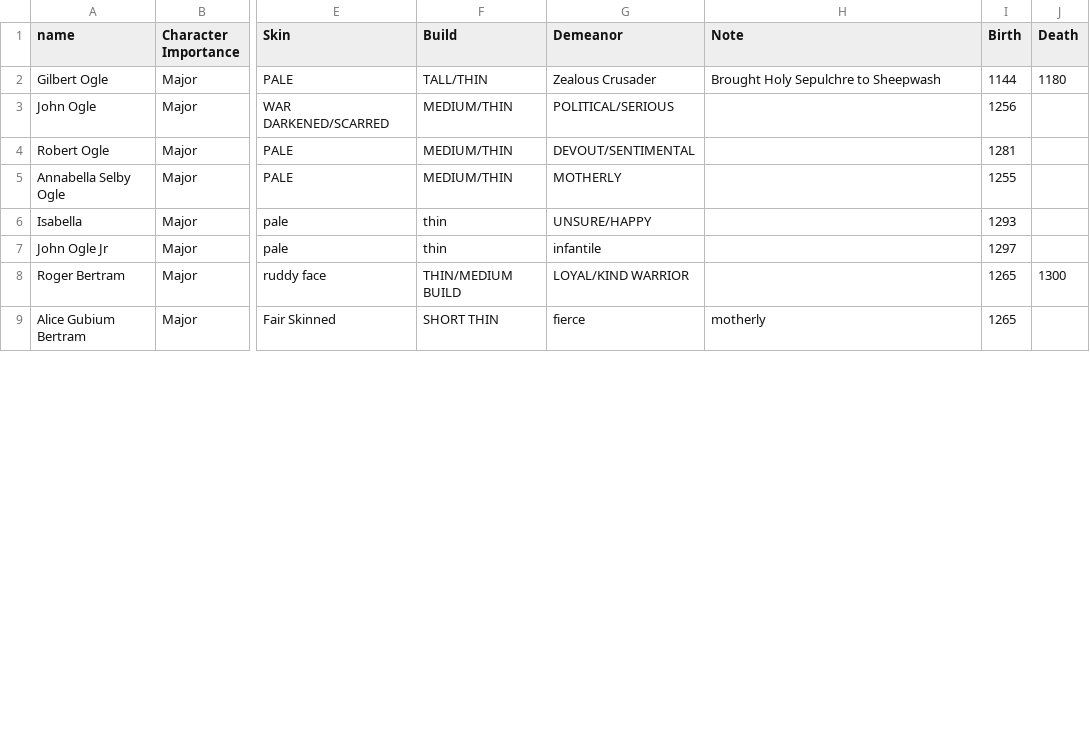
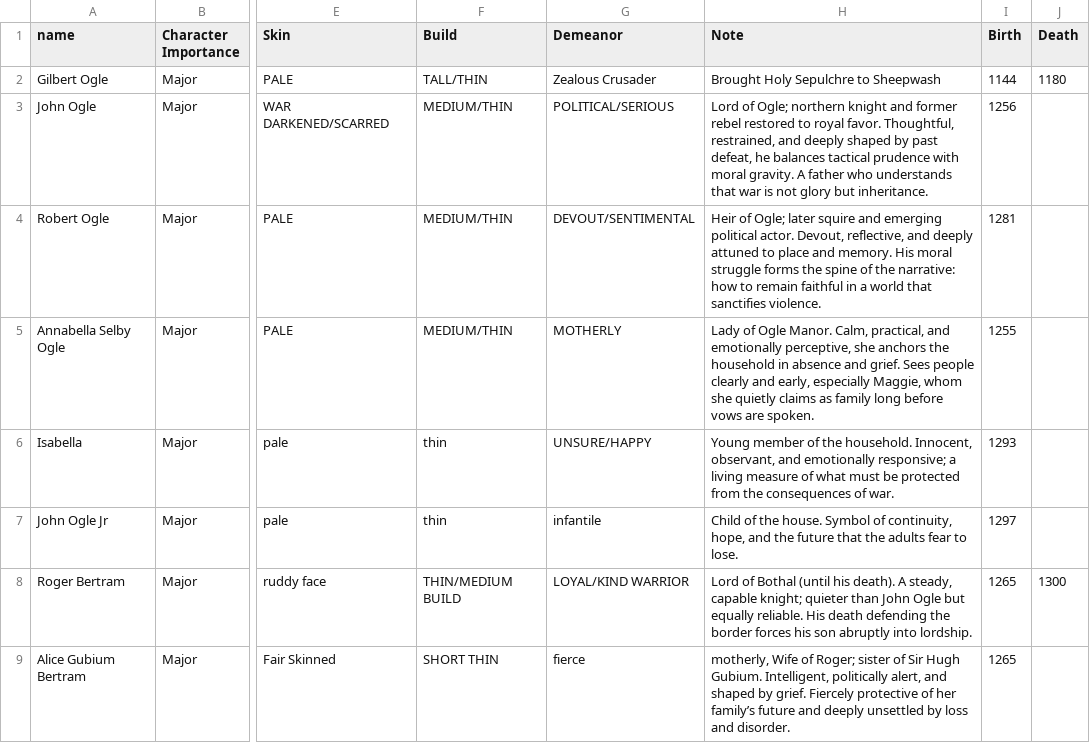
Before and after one commit to jsogle1/jsogle1.github.io, a CSV file: characters.csv, drawn as a sheet; only a part is shown, gaps mark what is left out; the diff covers the shown part only; the diff names each change by its address in the sheet, - before the commit and + after, or states it on an @@ line.

```diff
--- a/characters.csv
+++ b/characters.csv
-H3 (Note): (empty)
+H3 (Note): Lord of Ogle; northern knight and former rebel restored to royal favor. Thoughtful, restrained, and deeply shaped by past defeat, he balances tactical prudence with moral gravity. A father who understands that war is not glory but inheritance.
-H4 (Note): (empty)
+H4 (Note): Heir of Ogle; later squire and emerging political actor. Devout, reflective, and deeply attuned to place and memory. His moral struggle forms the spine of the narrative: how to remain faithful in a world that sanctifies violence.
-H5 (Note): (empty)
+H5 (Note): Lady of Ogle Manor. Calm, practical, and emotionally perceptive, she anchors the household in absence and grief. Sees people clearly and early, especially Maggie, whom she quietly claims as family long before vows are spoken.
-H6 (Note): (empty)
+H6 (Note): Young member of the household. Innocent, observant, and emotionally responsive; a living measure of what must be protected from the consequences of war.
-H7 (Note): (empty)
+H7 (Note): Child of the house. Symbol of continuity, hope, and the future that the adults fear to lose.
-H8 (Note): (empty)
+H8 (Note): Lord of Bothal (until his death). A steady, capable knight; quieter than John Ogle but equally reliable. His death defending the border forces his son abruptly into lordship.
-H9 (Note): motherly
+H9 (Note): motherly, Wife of Roger; sister of Sir Hugh Gubium. Intelligent, politically alert, and shaped by grief. Fiercely protective of her family’s future and deeply unsettled by loss and disorder.
```
Also changed, not shown: 1 removed row and 27 edited cells elsewhere in this file.
